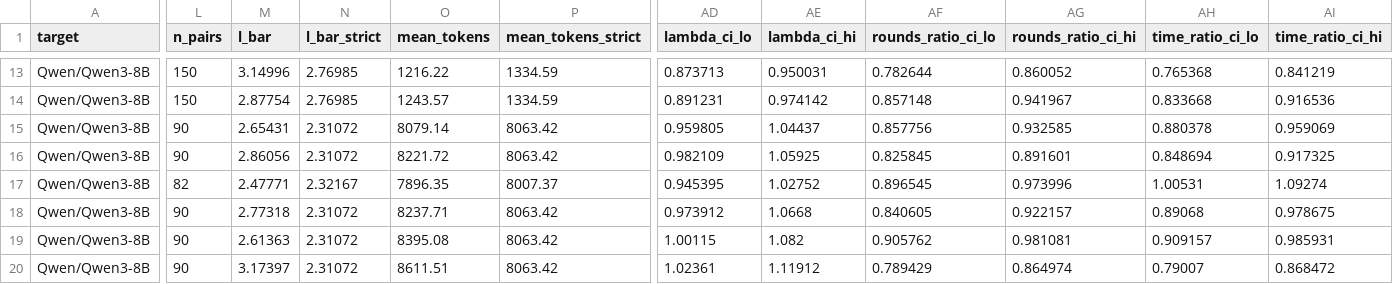
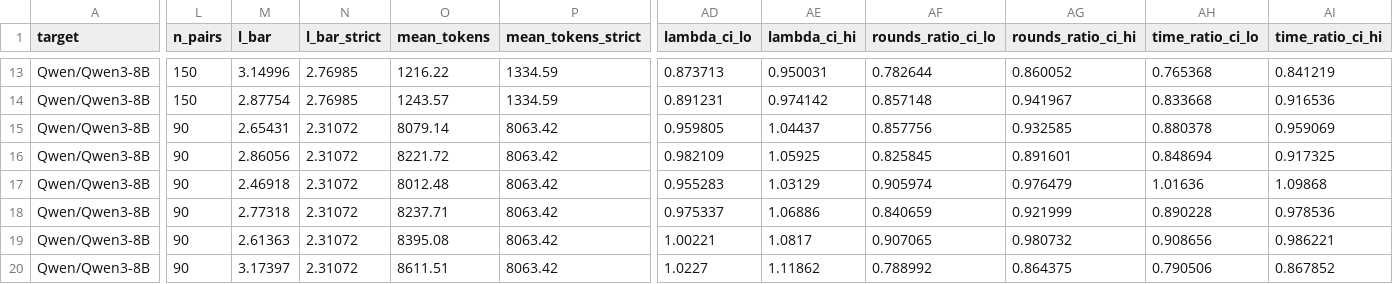
Before and after one commit to billxby/lossy-token-eff, a CSV file: campaign/addendum/tables/step8__qwen3-8b__dspark.csv, drawn as a sheet; only a part is shown, gaps mark what is left out; the diff covers the shown part only; the diff names each change by its address in the sheet, - before the commit and + after, or states it on an @@ line.

```diff
--- a/campaign/addendum/tables/step8__qwen3-8b__dspark.csv
+++ b/campaign/addendum/tables/step8__qwen3-8b__dspark.csv
-L17 (n_pairs): 82
+L17 (n_pairs): 90
-M17 (l_bar): 2.47771
+M17 (l_bar): 2.46918
-N17 (l_bar_strict): 2.32167
+N17 (l_bar_strict): 2.31072
-O17 (mean_tokens): 7896.35
+O17 (mean_tokens): 8012.48
-P17 (mean_tokens_strict): 8007.37
+P17 (mean_tokens_strict): 8063.42
-AD17 (lambda_ci_lo): 0.945395
+AD17 (lambda_ci_lo): 0.955283
-AE17 (lambda_ci_hi): 1.02752
+AE17 (lambda_ci_hi): 1.03129
-AF17 (rounds_ratio_ci_lo): 0.896545
+AF17 (rounds_ratio_ci_lo): 0.905974
-AG17 (rounds_ratio_ci_hi): 0.973996
+AG17 (rounds_ratio_ci_hi): 0.976479
-AH17 (time_ratio_ci_lo): 1.00531
+AH17 (time_ratio_ci_lo): 1.01636
-AI17 (time_ratio_ci_hi): 1.09274
+AI17 (time_ratio_ci_hi): 1.09868
-AD18 (lambda_ci_lo): 0.973912
+AD18 (lambda_ci_lo): 0.975337
-AE18 (lambda_ci_hi): 1.0668
+AE18 (lambda_ci_hi): 1.06886
-AF18 (rounds_ratio_ci_lo): 0.840605
+AF18 (rounds_ratio_ci_lo): 0.840659
-AG18 (rounds_ratio_ci_hi): 0.922157
+AG18 (rounds_ratio_ci_hi): 0.921999
-AH18 (time_ratio_ci_lo): 0.89068
+AH18 (time_ratio_ci_lo): 0.890228
-AI18 (time_ratio_ci_hi): 0.978675
+AI18 (time_ratio_ci_hi): 0.978536
-AD19 (lambda_ci_lo): 1.00115
+AD19 (lambda_ci_lo): 1.00221
-AE19 (lambda_ci_hi): 1.082
+AE19 (lambda_ci_hi): 1.0817
-AF19 (rounds_ratio_ci_lo): 0.905762
+AF19 (rounds_ratio_ci_lo): 0.907065
-AG19 (rounds_ratio_ci_hi): 0.981081
+AG19 (rounds_ratio_ci_hi): 0.980732
-AH19 (time_ratio_ci_lo): 0.909157
+AH19 (time_ratio_ci_lo): 0.908656
-AI19 (time_ratio_ci_hi): 0.985931
+AI19 (time_ratio_ci_hi): 0.986221
-AD20 (lambda_ci_lo): 1.02361
+AD20 (lambda_ci_lo): 1.0227
-AE20 (lambda_ci_hi): 1.11912
+AE20 (lambda_ci_hi): 1.11862
-AF20 (rounds_ratio_ci_lo): 0.789429
+AF20 (rounds_ratio_ci_lo): 0.788992
-AG20 (rounds_ratio_ci_hi): 0.864974
+AG20 (rounds_ratio_ci_hi): 0.864375
-AH20 (time_ratio_ci_lo): 0.79007
+AH20 (time_ratio_ci_lo): 0.790506
-AI20 (time_ratio_ci_hi): 0.868472
+AI20 (time_ratio_ci_hi): 0.867852
```
Also changed, not shown: 143 edited cells elsewhere in this file, campaign/addendum/step8/manifest.csv, campaign/addendum/tables/step8__gpt-oss-20b__rh-eagle3.csv, 18 other files.
